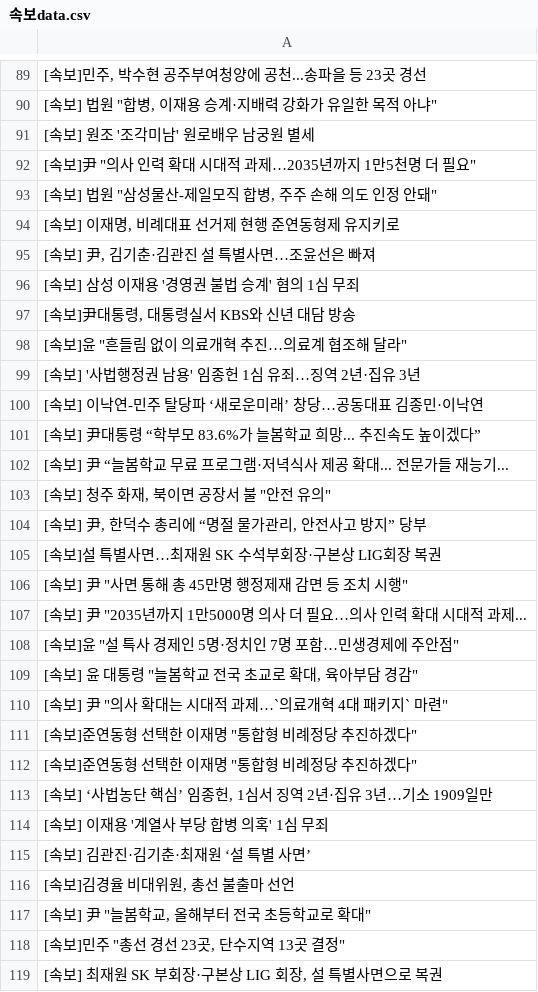
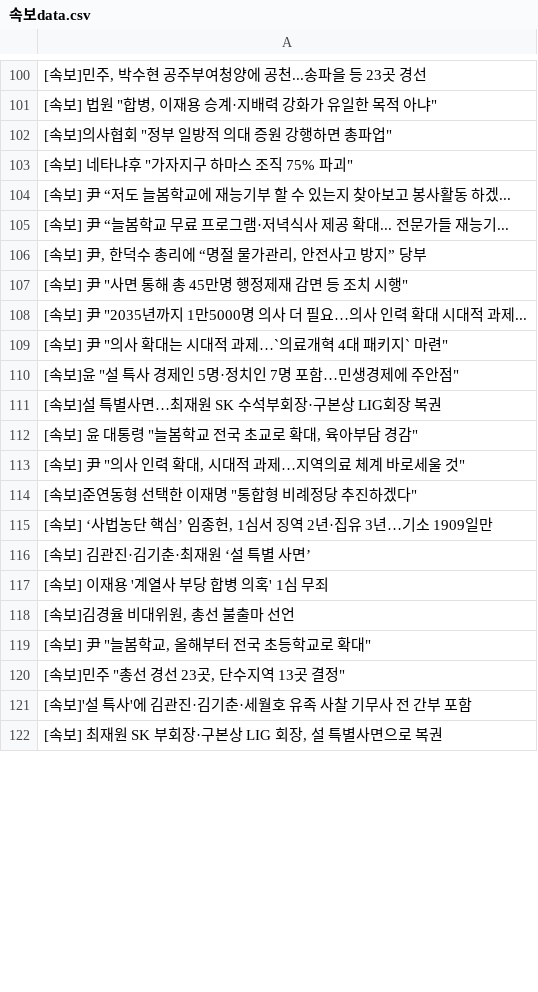
Before and after one commit to devopspark/GitNews, a CSV file: 속보data.csv, drawn as a sheet; only a part is shown, gaps mark what is left out; the diff covers the shown part only.

```diff
--- a/속보data.csv
+++ b/속보data.csv
@@ -90,27 +101,18 @@
 "[속보] 법원 ""합병, 이재용 승계·지배력 강화가 유일한 목적 아냐"""
-[속보] 원조 '조각미남' 원로배우 남궁원 별세
-"[속보]尹 ""의사 인력 확대 시대적 과제…2035년까지 1만5천명 더 필요"""
-"[속보] 법원 ""삼성물산-제일모직 합병, 주주 손해 의도 인정 안돼"""
-"[속보] 이재명, 비례대표 선거제 현행 준연동형제 유지키로"
-"[속보] 尹, 김기춘·김관진 설 특별사면…조윤선은 빠져"
-[속보] 삼성 이재용 '경영권 불법 승계' 혐의 1심 무죄
-"[속보]尹대통령, 대통령실서 KBS와 신년 대담 방송"
-"[속보]윤 ""흔들림 없이 의료개혁 추진…의료계 협조해 달라"""
-[속보] '사법행정권 남용' 임종헌 1심 유죄…징역 2년·집유 3년
-[속보] 이낙연-민주 탈당파 ‘새로운미래’ 창당…공동대표 김종민·이낙연
-[속보] 尹대통령 “학부모 83.6%가 늘봄학교 희망... 추진속도 높이겠다”
+"[속보]의사협회 ""정부 일방적 의대 증원 강행하면 총파업"""
+"[속보] 네타냐후 ""가자지구 하마스 조직 75% 파괴"""
+[속보] 尹 “저도 늘봄학교에 재능기부 할 수 있는지 찾아보고 봉사활동 하겠...
 [속보] 尹 “늘봄학교 무료 프로그램·저녁식사 제공 확대... 전문가들 재능기...
-"[속보] 청주 화재, 북이면 공장서 불 ""안전 유의"""
 "[속보] 尹, 한덕수 총리에 “명절 물가관리, 안전사고 방지” 당부"
-[속보]설 특별사면…최재원 SK 수석부회장·구본상 LIG회장 복권
 "[속보] 尹 ""사면 통해 총 45만명 행정제재 감면 등 조치 시행"""
 "[속보] 尹 ""2035년까지 1만5000명 의사 더 필요…의사 인력 확대 시대적 과제..."
+"[속보] 尹 ""의사 확대는 시대적 과제…`의료개혁 4대 패키지` 마련"""
 "[속보]윤 ""설 특사 경제인 5명·정치인 7명 포함…민생경제에 주안점"""
+[속보]설 특별사면…최재원 SK 수석부회장·구본상 LIG회장 복권
 "[속보] 윤 대통령 ""늘봄학교 전국 초교로 확대, 육아부담 경감"""
-"[속보] 尹 ""의사 확대는 시대적 과제…`의료개혁 4대 패키지` 마련"""
-"[속보]준연동형 선택한 이재명 ""통합형 비례정당 추진하겠다"""
+"[속보] 尹 ""의사 인력 확대, 시대적 과제…지역의료 체계 바로세울 것"""
 "[속보]준연동형 선택한 이재명 ""통합형 비례정당 추진하겠다"""
 "[속보] ‘사법농단 핵심’ 임종헌, 1심서 징역 2년·집유 3년…기소 1909일만"
+[속보] 김관진·김기춘·최재원 ‘설 특별 사면’
 [속보] 이재용 '계열사 부당 합병 의혹' 1심 무죄
-[속보] 김관진·김기춘·최재원 ‘설 특별 사면’
 "[속보]김경율 비대위원, 총선 불출마 선언"
@@ -118,2 +120,3 @@
 "[속보]민주 ""총선 경선 23곳, 단수지역 13곳 결정"""
+[속보]'설 특사'에 김관진·김기춘·세월호 유족 사찰 기무사 전 간부 포함
 "[속보] 최재원 SK 부회장·구본상 LIG 회장, 설 특별사면으로 복권"
```
Also changed, not shown: 26 added rows, 18 removed rows, 15 moved rows and 19 edited cells elsewhere in this file.
